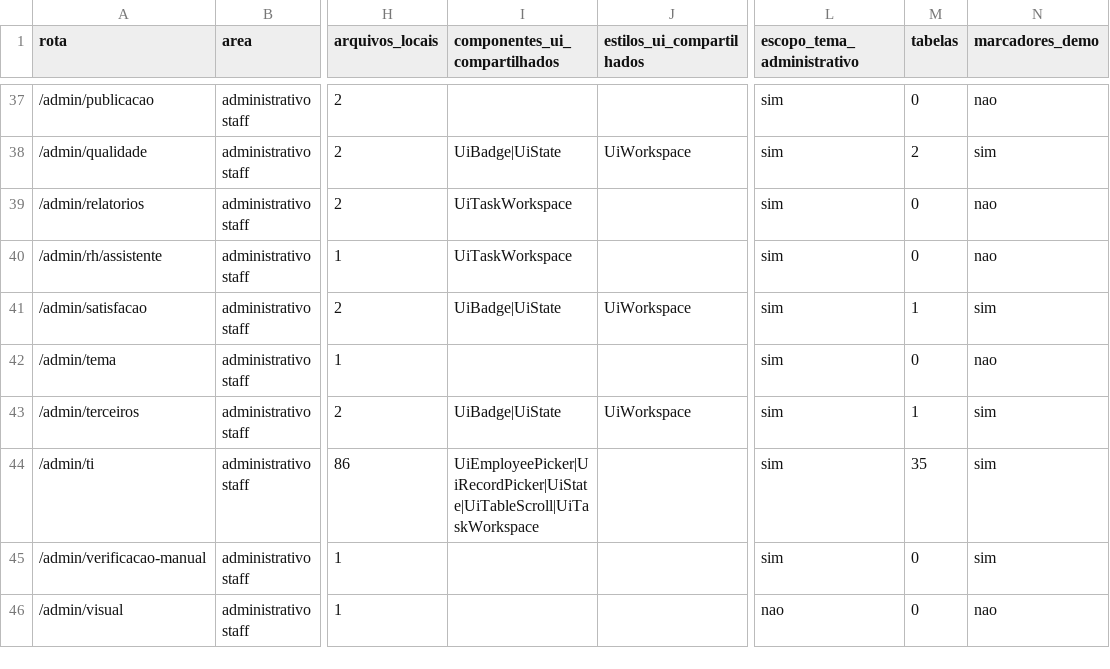
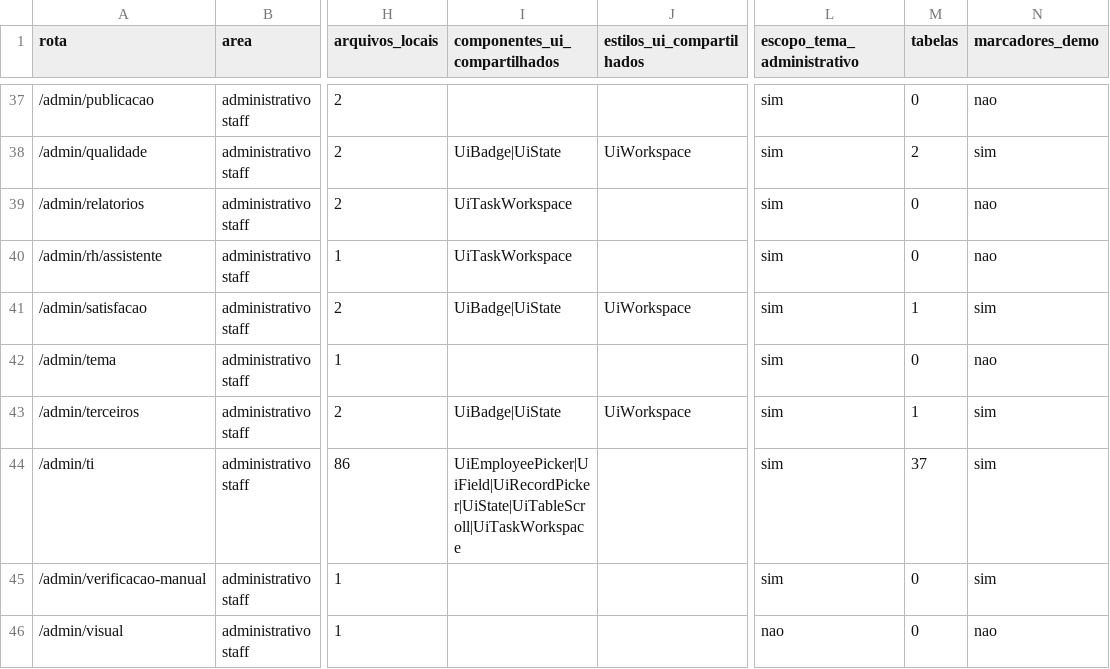
Before and after one commit to berger33/gruposegsystemseguranca, a CSV file: docs/UX-PRO-00-INVENTARIO-ROTAS-2026-10-13.csv, drawn as a sheet; only a part is shown, gaps mark what is left out; the diff names each change by its address in the sheet, - before the commit and + after, or states it on an @@ line.

```diff
--- a/docs/UX-PRO-00-INVENTARIO-ROTAS-2026-10-13.csv
+++ b/docs/UX-PRO-00-INVENTARIO-ROTAS-2026-10-13.csv
-I44 (componentes_ui_compartilhados): UiEmployeePicker|UiRecordPicker|UiState|UiTableScroll|UiTaskWorkspace
+I44 (componentes_ui_compartilhados): UiEmployeePicker|UiField|UiRecordPicker|UiState|UiTableScroll|UiTaskWorkspace
-M44 (tabelas): 35
+M44 (tabelas): 37
```
Also changed, not shown: docs/UX-PRO-00-MATRIZ-COBERTURA-2026-10-13.csv, 6 other files.
